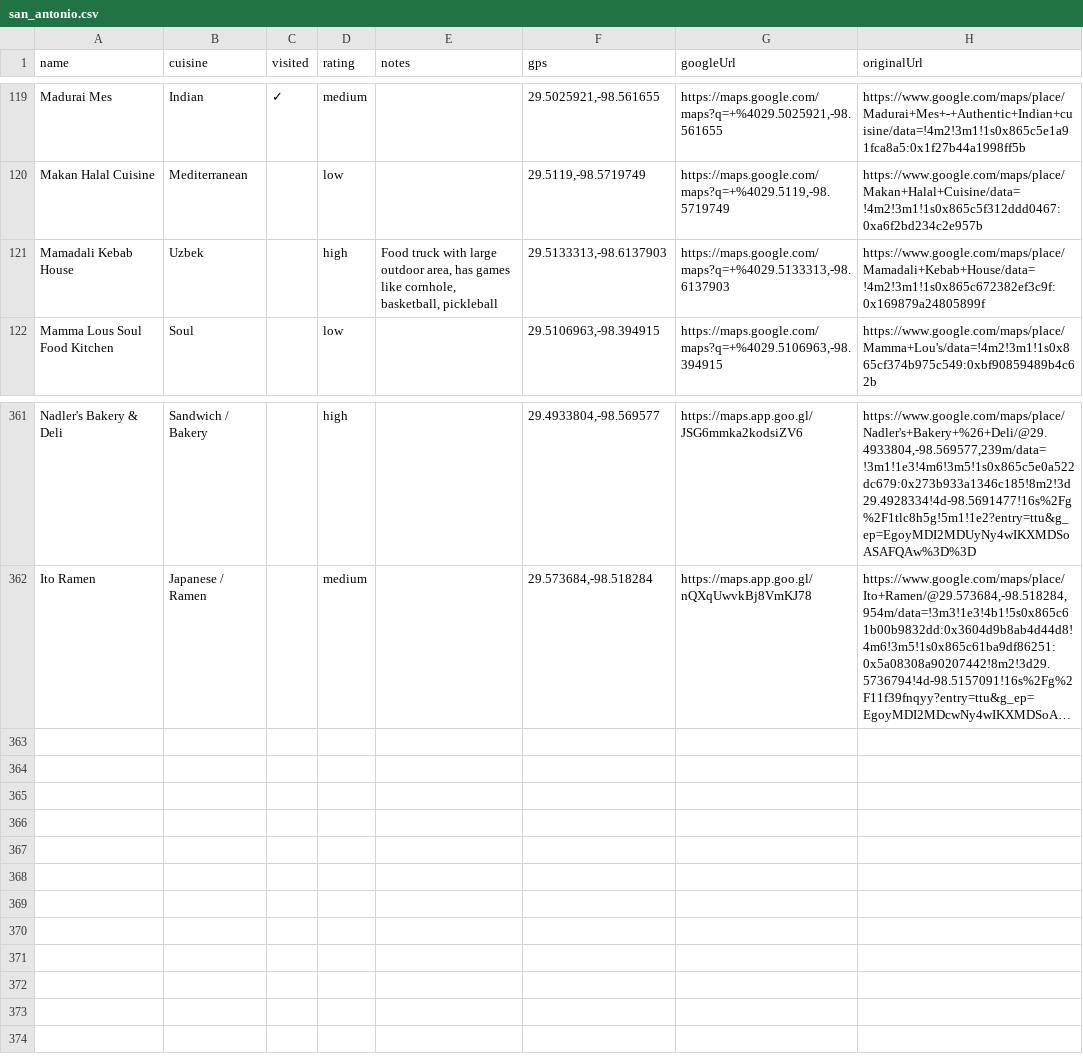
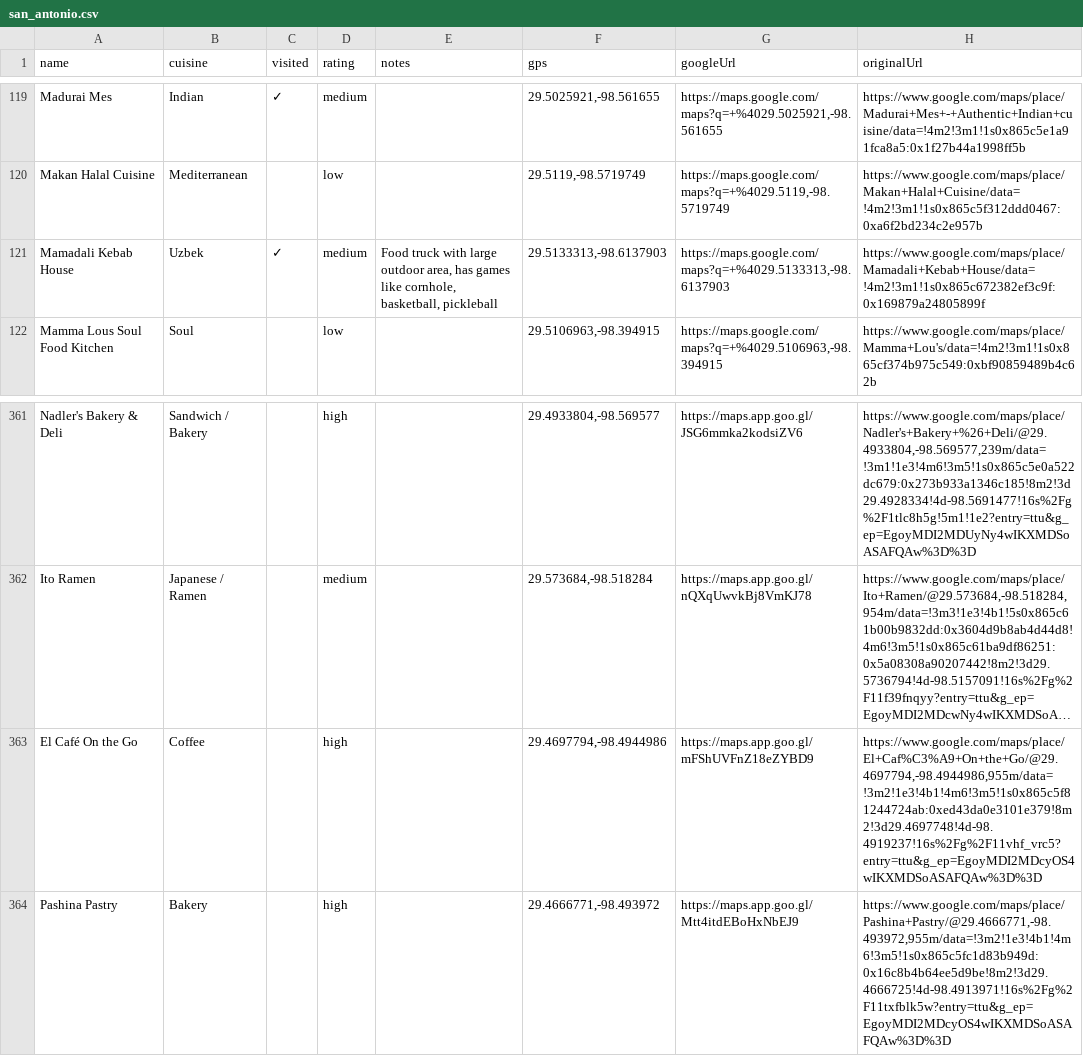
Before and after one commit to KyleDOwens/KylesWorld, a CSV file: csv/restaurants/san_antonio.csv, drawn as a sheet; only a part is shown, gaps mark what is left out; long unchanged cells end in …; the diff names each change by its address in the sheet, - before the commit and + after, or states it on an @@ line.

```diff
--- a/csv/restaurants/san_antonio.csv
+++ b/csv/restaurants/san_antonio.csv
-C121 (visited): (empty)
+C121 (visited): ✓
-D121 (rating): high
+D121 (rating): medium
+row 363: El Café On the Go | Coffee |  | high |  | 29.4697794,-98.4944986 | https://maps.app.goo.gl/mFShUVFnZ18eZYBD9 | https://www.google.com/maps/place/El+Caf%C3%A9+On+the+Go/@29.4697794,-98.4944986,955m/data=!3m2!1e3!4b1!4m6!3m5!1s0x865c5f81244724ab:0xed43da0e3101e379!8m2!3d29.4697748!4d-98.4919237!16s%2Fg%2F11vhf_vrc5?entry=ttu&g_ep=EgoyMDI2MDcyOS4wIKXMDSoASAFQAw%3D%3D
+row 364: Pashina Pastry | Bakery |  | high |  | 29.4666771,-98.493972 | https://maps.app.goo.gl/Mtt4itdEBoHxNbEJ9 | https://www.google.com/maps/place/Pashina+Pastry/@29.4666771,-98.493972,955m/data=!3m2!1e3!4b1!4m6!3m5!1s0x865c5fc1d83b949d:0x16c8b4b64ee5d9be!8m2!3d29.4666725!4d-98.4913971!16s%2Fg%2F11txfblk5w?entry=ttu&g_ep=EgoyMDI2MDcyOS4wIKXMDSoASAFQAw%3D%3D
```
Also changed, not shown: 9 other files.
